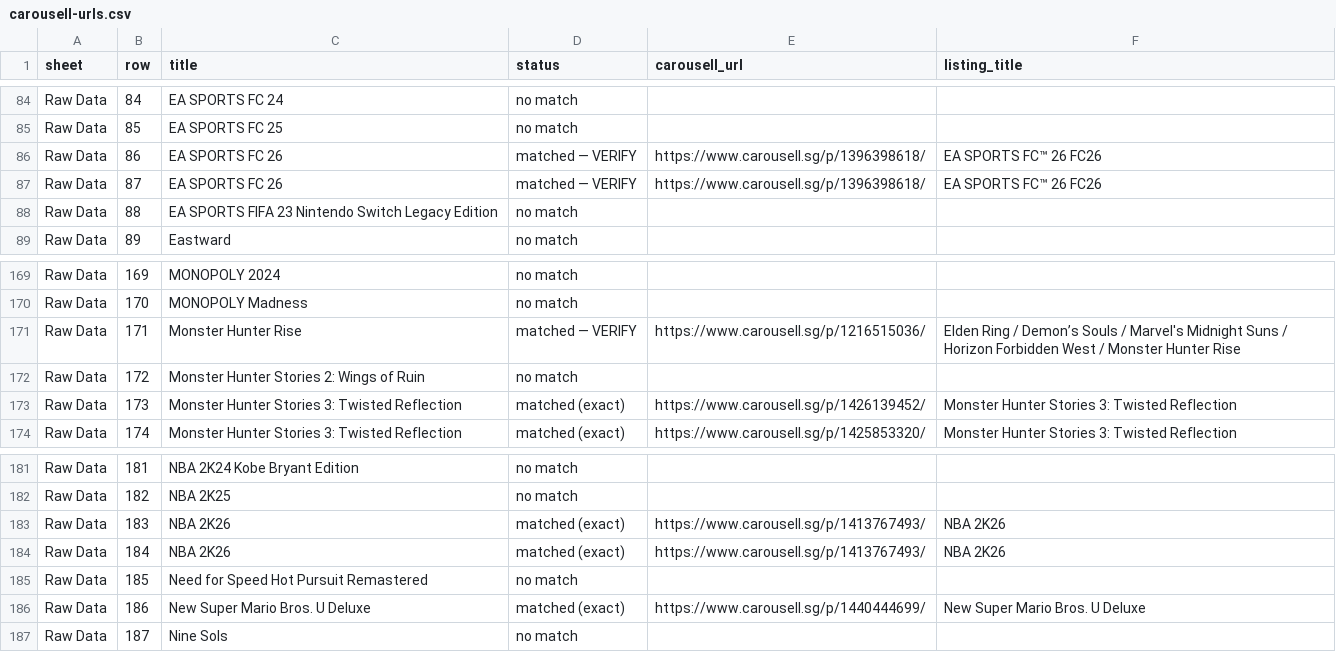
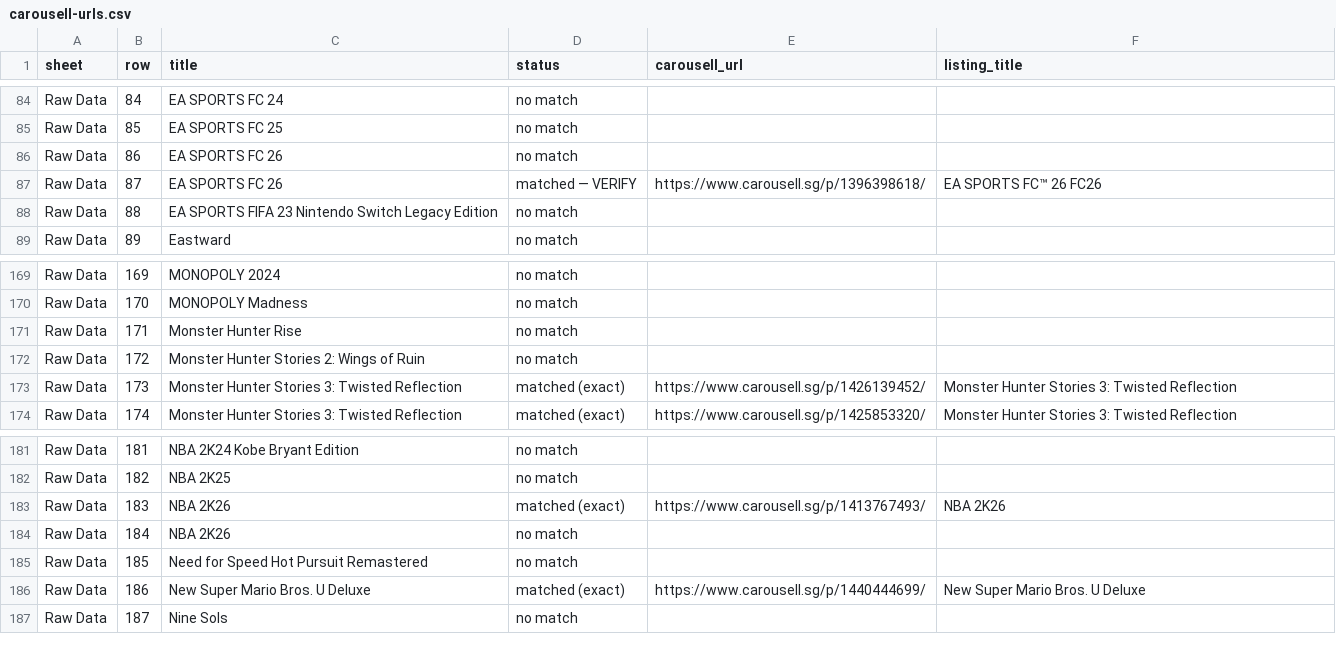
Before and after one commit to imbbloh/game-catalog, a CSV file: carousell-urls.csv, drawn as a sheet; only a part is shown, gaps mark what is left out.

```diff
--- a/carousell-urls.csv
+++ b/carousell-urls.csv
@@ -85,3 +85,3 @@ Raw Data,84,EA SPORTS FC 24,no match,,
 Raw Data,85,EA SPORTS FC 25,no match,,
-Raw Data,86,EA SPORTS FC 26,matched — VERIFY,https://www.carousell.sg/p/1396398618/,EA SPORTS FC™ 26 FC26
+Raw Data,86,EA SPORTS FC 26,no match,,
 Raw Data,87,EA SPORTS FC 26,matched — VERIFY,https://www.carousell.sg/p/1396398618/,EA SPORTS FC™ 26 FC26
@@ -170,3 +170,3 @@ Raw Data,169,MONOPOLY 2024,no match,,
 Raw Data,170,MONOPOLY Madness,no match,,
-Raw Data,171,Monster Hunter Rise,matched — VERIFY,https://www.carousell.sg/p/1216515036/,Elden Ring / Demon’s Souls / Marvel's Midnight Suns / Horizon Forbidden West / Monster Hunter Rise
+Raw Data,171,Monster Hunter Rise,no match,,
 Raw Data,172,Monster Hunter Stories 2: Wings of Ruin,no match,,
@@ -183,3 +183,3 @@ Raw Data,182,NBA 2K25,no match,,
 Raw Data,183,NBA 2K26,matched (exact),https://www.carousell.sg/p/1413767493/,NBA 2K26
-Raw Data,184,NBA 2K26,matched (exact),https://www.carousell.sg/p/1413767493/,NBA 2K26
+Raw Data,184,NBA 2K26,no match,,
 Raw Data,185,Need for Speed Hot Pursuit Remastered,no match,,
```
Also changed, not shown: carousell-urls-raw-data.tsv, 1 other file.
